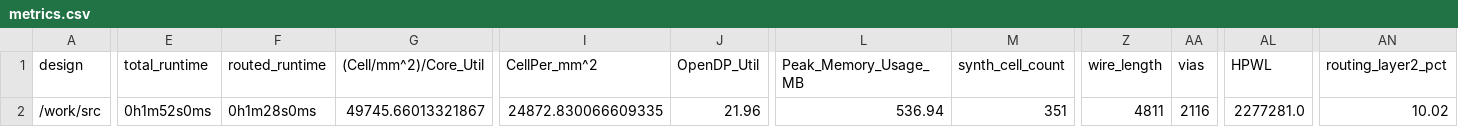
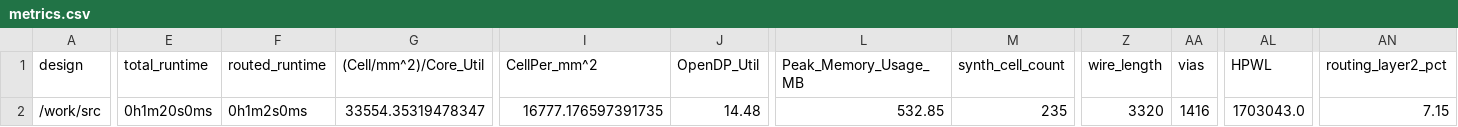
Before and after one commit to TinyTapeout/tinytapeout-05, a CSV file: projects/tt_um_wokwi_380410498092232705/metrics.csv, drawn as a sheet; only a part is shown, gaps mark what is left out; the diff covers the shown part only; the diff names each change by its address in the sheet, - before the commit and + after, or states it on an @@ line.

Commit message:
feat: update project tt_um_wokwi_380410498092232705 from zx96/tiny-tapeout-5
Commit: 8116abe2a110055abdd5f2ae7cabf7febda2ed4b
Workflow: https://github.com/zx96/tiny-tapeout-5/actions/runs/6755797792

```diff
--- a/projects/tt_um_wokwi_380410498092232705/metrics.csv
+++ b/projects/tt_um_wokwi_380410498092232705/metrics.csv
-E2 (total_runtime): 0h1m52s0ms
+E2 (total_runtime): 0h1m20s0ms
-F2 (routed_runtime): 0h1m28s0ms
+F2 (routed_runtime): 0h1m2s0ms
-G2 ((Cell/mm^2)/Core_Util): 49745.66013321867
+G2 ((Cell/mm^2)/Core_Util): 33554.35319478347
-I2 (CellPer_mm^2): 24872.830066609335
+I2 (CellPer_mm^2): 16777.176597391735
-J2 (OpenDP_Util): 21.96
+J2 (OpenDP_Util): 14.48
-L2 (Peak_Memory_Usage_MB): 536.94
+L2 (Peak_Memory_Usage_MB): 532.85
-M2 (synth_cell_count): 351
+M2 (synth_cell_count): 235
-Z2 (wire_length): 4811
+Z2 (wire_length): 3320
-AA2 (vias): 2116
+AA2 (vias): 1416
-AL2 (HPWL): 2277281.0
+AL2 (HPWL): 1703043.0
-AN2 (routing_layer2_pct): 10.02
+AN2 (routing_layer2_pct): 7.15
```
Also changed, not shown: 15 edited cells elsewhere in this file, 8 other files.
